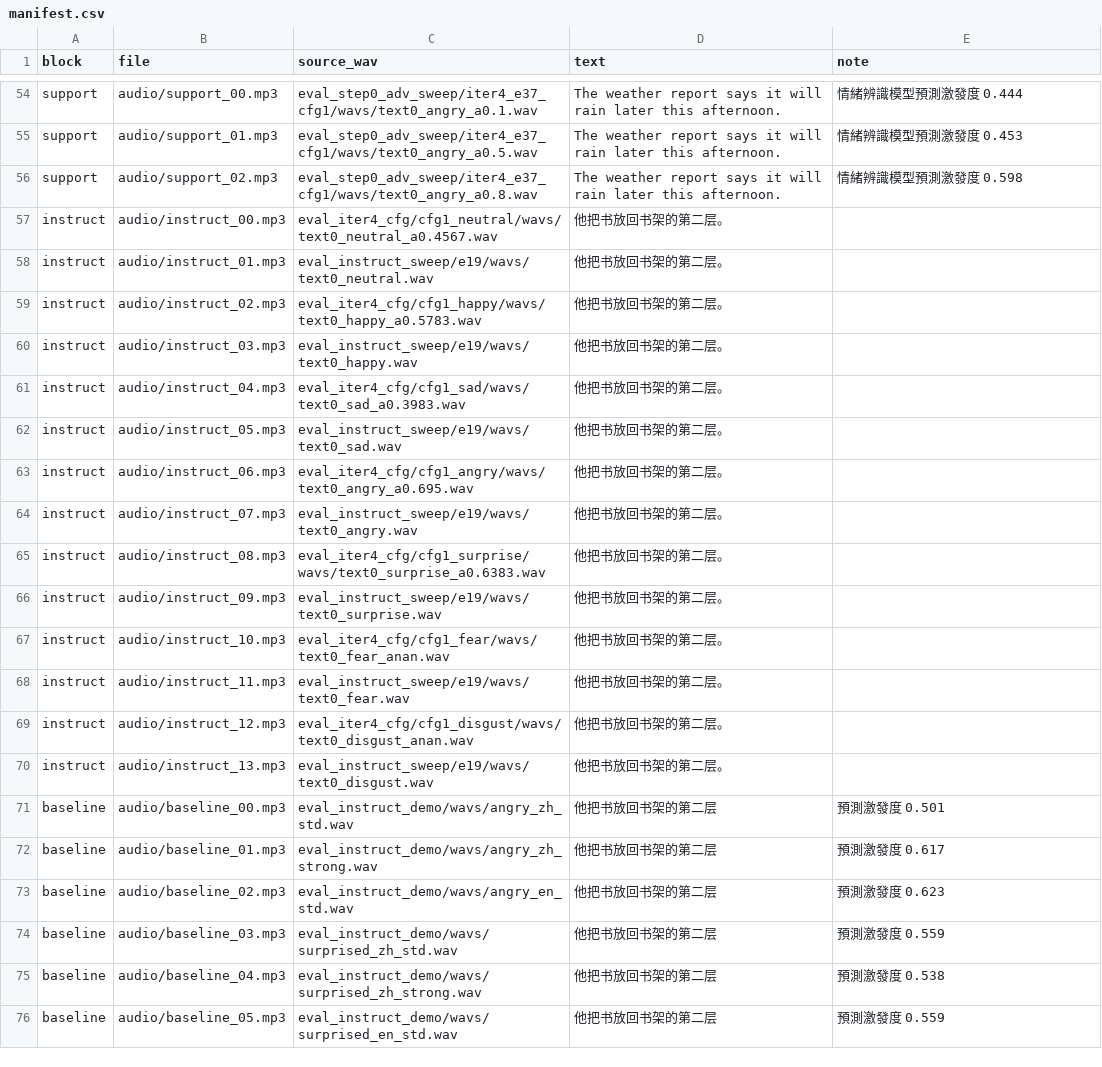
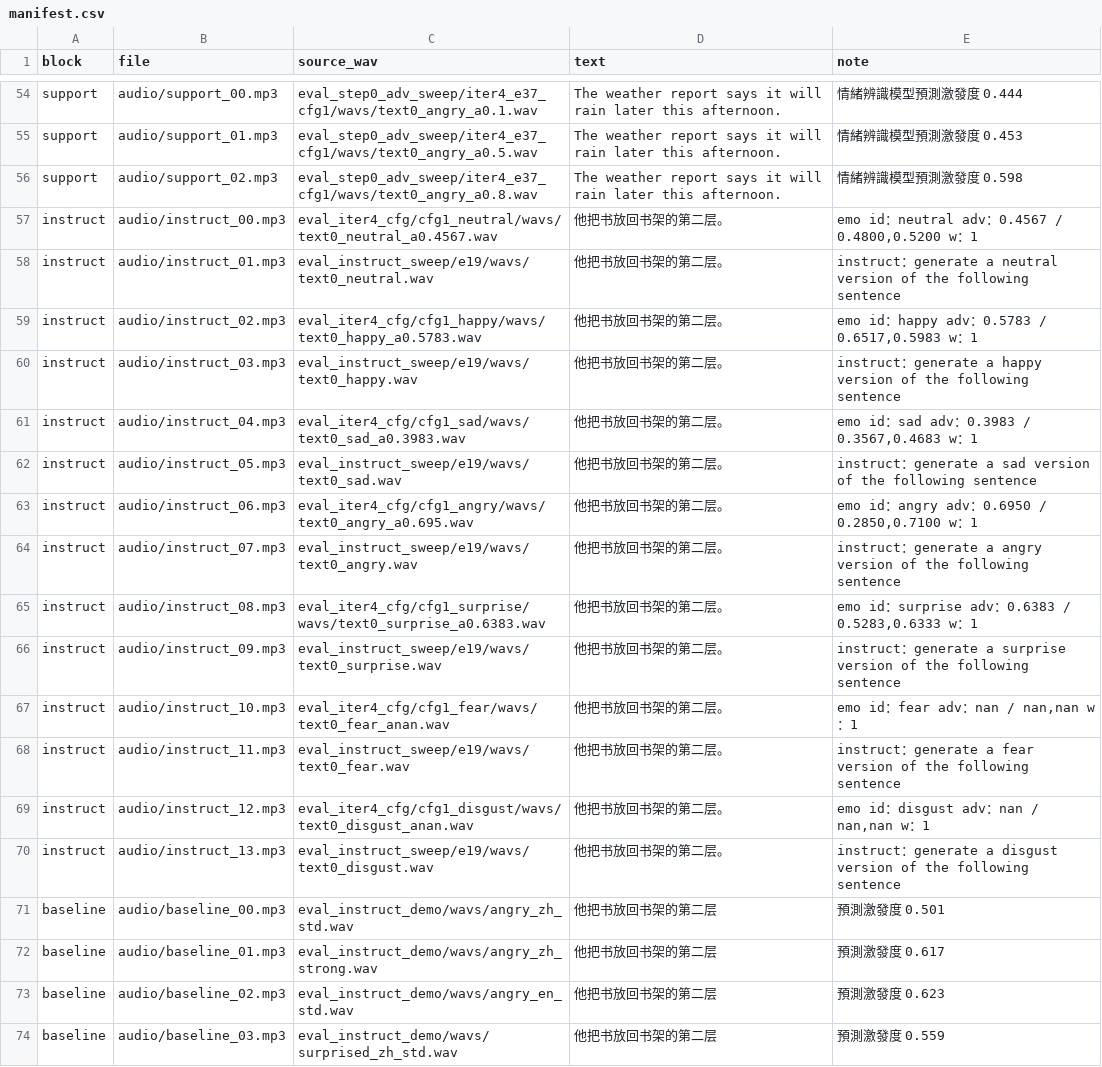
Before and after one commit to AChunFish/thesis-defense-demo, a CSV file: docs/manifest.csv, drawn as a sheet; only a part is shown, gaps mark what is left out; the shorter side is filled out with more unchanged rows.

```diff
--- a/docs/manifest.csv
+++ b/docs/manifest.csv
@@ -56,16 +56,16 @@ support,audio/support_01.mp3,eval_step0_adv_sweep/iter4_e37_cfg1/wavs/text0_angr
 support,audio/support_02.mp3,eval_step0_adv_sweep/iter4_e37_cfg1/wavs/text0_angry_a0.8.wav,The weather report says it will rain later this afternoon.,情緒辨識模型預測激發度 0.598
-instruct,audio/instruct_00.mp3,eval_iter4_cfg/cfg1_neutral/wavs/text0_neutral_a0.4567.wav,他把书放回书架的第二层。,
-instruct,audio/instruct_01.mp3,eval_instruct_sweep/e19/wavs/text0_neutral.wav,他把书放回书架的第二层。,
-instruct,audio/instruct_02.mp3,eval_iter4_cfg/cfg1_happy/wavs/text0_happy_a0.5783.wav,他把书放回书架的第二层。,
-instruct,audio/instruct_03.mp3,eval_instruct_sweep/e19/wavs/text0_happy.wav,他把书放回书架的第二层。,
-instruct,audio/instruct_04.mp3,eval_iter4_cfg/cfg1_sad/wavs/text0_sad_a0.3983.wav,他把书放回书架的第二层。,
-instruct,audio/instruct_05.mp3,eval_instruct_sweep/e19/wavs/text0_sad.wav,他把书放回书架的第二层。,
-instruct,audio/instruct_06.mp3,eval_iter4_cfg/cfg1_angry/wavs/text0_angry_a0.695.wav,他把书放回书架的第二层。,
-instruct,audio/instruct_07.mp3,eval_instruct_sweep/e19/wavs/text0_angry.wav,他把书放回书架的第二层。,
-instruct,audio/instruct_08.mp3,eval_iter4_cfg/cfg1_surprise/wavs/text0_surprise_a0.6383.wav,他把书放回书架的第二层。,
-instruct,audio/instruct_09.mp3,eval_instruct_sweep/e19/wavs/text0_surprise.wav,他把书放回书架的第二层。,
-instruct,audio/instruct_10.mp3,eval_iter4_cfg/cfg1_fear/wavs/text0_fear_anan.wav,他把书放回书架的第二层。,
-instruct,audio/instruct_11.mp3,eval_instruct_sweep/e19/wavs/text0_fear.wav,他把书放回书架的第二层。,
-instruct,audio/instruct_12.mp3,eval_iter4_cfg/cfg1_disgust/wavs/text0_disgust_anan.wav,他把书放回书架的第二层。,
-instruct,audio/instruct_13.mp3,eval_instruct_sweep/e19/wavs/text0_disgust.wav,他把书放回书架的第二层。,
+instruct,audio/instruct_00.mp3,eval_iter4_cfg/cfg1_neutral/wavs/text0_neutral_a0.4567.wav,他把书放回书架的第二层。,"emo id：neutral　adv：0.4567 / 0.4800,0.5200　w：1"
+instruct,audio/instruct_01.mp3,eval_instruct_sweep/e19/wavs/text0_neutral.wav,他把书放回书架的第二层。,instruct：generate a neutral version of the following sentence
+instruct,audio/instruct_02.mp3,eval_iter4_cfg/cfg1_happy/wavs/text0_happy_a0.5783.wav,他把书放回书架的第二层。,"emo id：happy　adv：0.5783 / 0.6517,0.5983　w：1"
+instruct,audio/instruct_03.mp3,eval_instruct_sweep/e19/wavs/text0_happy.wav,他把书放回书架的第二层。,instruct：generate a happy version of the following sentence
+instruct,audio/instruct_04.mp3,eval_iter4_cfg/cfg1_sad/wavs/text0_sad_a0.3983.wav,他把书放回书架的第二层。,"emo id：sad　adv：0.3983 / 0.3567,0.4683　w：1"
+instruct,audio/instruct_05.mp3,eval_instruct_sweep/e19/wavs/text0_sad.wav,他把书放回书架的第二层。,instruct：generate a sad version of the following sentence
+instruct,audio/instruct_06.mp3,eval_iter4_cfg/cfg1_angry/wavs/text0_angry_a0.695.wav,他把书放回书架的第二层。,"emo id：angry　adv：0.6950 / 0.2850,0.7100　w：1"
+instruct,audio/instruct_07.mp3,eval_instruct_sweep/e19/wavs/text0_angry.wav,他把书放回书架的第二层。,instruct：generate a angry version of the following sentence
+instruct,audio/instruct_08.mp3,eval_iter4_cfg/cfg1_surprise/wavs/text0_surprise_a0.6383.wav,他把书放回书架的第二层。,"emo id：surprise　adv：0.6383 / 0.5283,0.6333　w：1"
+instruct,audio/instruct_09.mp3,eval_instruct_sweep/e19/wavs/text0_surprise.wav,他把书放回书架的第二层。,instruct：generate a surprise version of the following sentence
+instruct,audio/instruct_10.mp3,eval_iter4_cfg/cfg1_fear/wavs/text0_fear_anan.wav,他把书放回书架的第二层。,"emo id：fear　adv：nan / nan,nan　w：1"
+instruct,audio/instruct_11.mp3,eval_instruct_sweep/e19/wavs/text0_fear.wav,他把书放回书架的第二层。,instruct：generate a fear version of the following sentence
+instruct,audio/instruct_12.mp3,eval_iter4_cfg/cfg1_disgust/wavs/text0_disgust_anan.wav,他把书放回书架的第二层。,"emo id：disgust　adv：nan / nan,nan　w：1"
+instruct,audio/instruct_13.mp3,eval_instruct_sweep/e19/wavs/text0_disgust.wav,他把书放回书架的第二层。,instruct：generate a disgust version of the following sentence
 baseline,audio/baseline_00.mp3,eval_instruct_demo/wavs/angry_zh_std.wav,他把书放回书架的第二层,預測激發度 0.501
```
Also changed, not shown: 1 other file.
